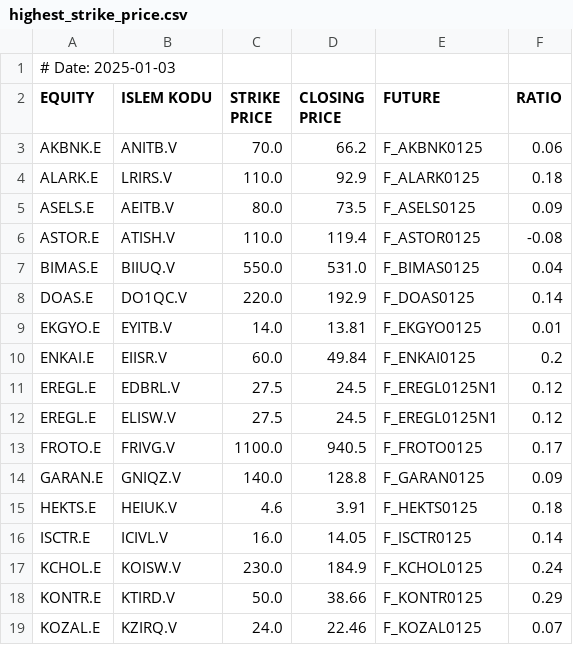
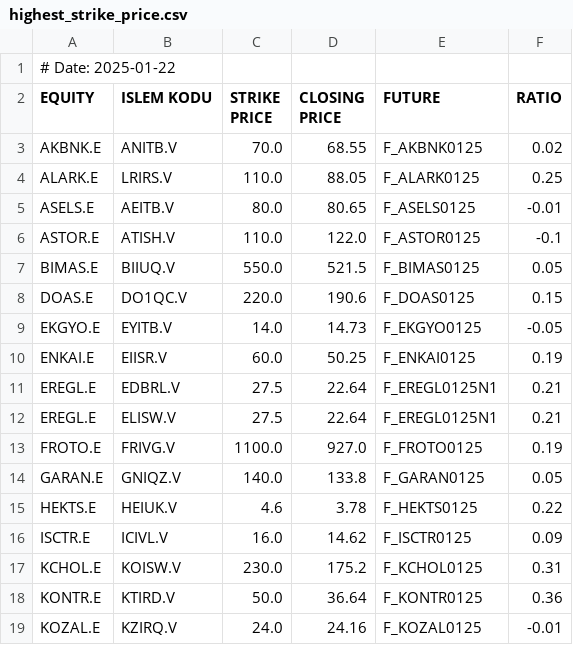
Before and after one commit to aliosmanbeker/streamlit_app, a CSV file: EOD/BULTEN/highest_strike_price.csv, drawn as a sheet; only a part is shown; the diff covers the shown part only.

```diff
--- a/EOD/BULTEN/highest_strike_price.csv
+++ b/EOD/BULTEN/highest_strike_price.csv
@@ -1,19 +1,19 @@
-# Date: 2025-01-03
+# Date: 2025-01-22
 EQUITY,ISLEM KODU,STRIKE PRICE,CLOSING PRICE,FUTURE,RATIO
-AKBNK.E,ANITB.V,70.0,66.2,F_AKBNK0125,0.06
-ALARK.E,LRIRS.V,110.0,92.9,F_ALARK0125,0.18
-ASELS.E,AEITB.V,80.0,73.5,F_ASELS0125,0.09
-ASTOR.E,ATISH.V,110.0,119.4,F_ASTOR0125,-0.08
-BIMAS.E,BIIUQ.V,550.0,531.0,F_BIMAS0125,0.04
-DOAS.E,DO1QC.V,220.0,192.9,F_DOAS0125,0.14
-EKGYO.E,EYITB.V,14.0,13.81,F_EKGYO0125,0.01
-ENKAI.E,EIISR.V,60.0,49.84,F_ENKAI0125,0.2
-EREGL.E,EDBRL.V,27.5,24.5,F_EREGL0125N1,0.12
-EREGL.E,ELISW.V,27.5,24.5,F_EREGL0125N1,0.12
-FROTO.E,FRIVG.V,1100.0,940.5,F_FROTO0125,0.17
-GARAN.E,GNIQZ.V,140.0,128.8,F_GARAN0125,0.09
-HEKTS.E,HEIUK.V,4.6,3.91,F_HEKTS0125,0.18
-ISCTR.E,ICIVL.V,16.0,14.05,F_ISCTR0125,0.14
-KCHOL.E,KOISW.V,230.0,184.9,F_KCHOL0125,0.24
-KONTR.E,KTIRD.V,50.0,38.66,F_KONTR0125,0.29
-KOZAL.E,KZIRQ.V,24.0,22.46,F_KOZAL0125,0.07
+AKBNK.E,ANITB.V,70.0,68.55,F_AKBNK0125,0.02
+ALARK.E,LRIRS.V,110.0,88.05,F_ALARK0125,0.25
+ASELS.E,AEITB.V,80.0,80.65,F_ASELS0125,-0.01
+ASTOR.E,ATISH.V,110.0,122.0,F_ASTOR0125,-0.1
+BIMAS.E,BIIUQ.V,550.0,521.5,F_BIMAS0125,0.05
+DOAS.E,DO1QC.V,220.0,190.6,F_DOAS0125,0.15
+EKGYO.E,EYITB.V,14.0,14.73,F_EKGYO0125,-0.05
+ENKAI.E,EIISR.V,60.0,50.25,F_ENKAI0125,0.19
+EREGL.E,EDBRL.V,27.5,22.64,F_EREGL0125N1,0.21
+EREGL.E,ELISW.V,27.5,22.64,F_EREGL0125N1,0.21
+FROTO.E,FRIVG.V,1100.0,927.0,F_FROTO0125,0.19
+GARAN.E,GNIQZ.V,140.0,133.8,F_GARAN0125,0.05
+HEKTS.E,HEIUK.V,4.6,3.78,F_HEKTS0125,0.22
+ISCTR.E,ICIVL.V,16.0,14.62,F_ISCTR0125,0.09
+KCHOL.E,KOISW.V,230.0,175.2,F_KCHOL0125,0.31
+KONTR.E,KTIRD.V,50.0,36.64,F_KONTR0125,0.36
+KOZAL.E,KZIRQ.V,24.0,24.16,F_KOZAL0125,-0.01
```
Also changed, not shown: 29 edited cells elsewhere in this file, EOD/BULTEN/spot_list.csv, EOD/BULTEN/warrant_list.csv, 7 other files.
